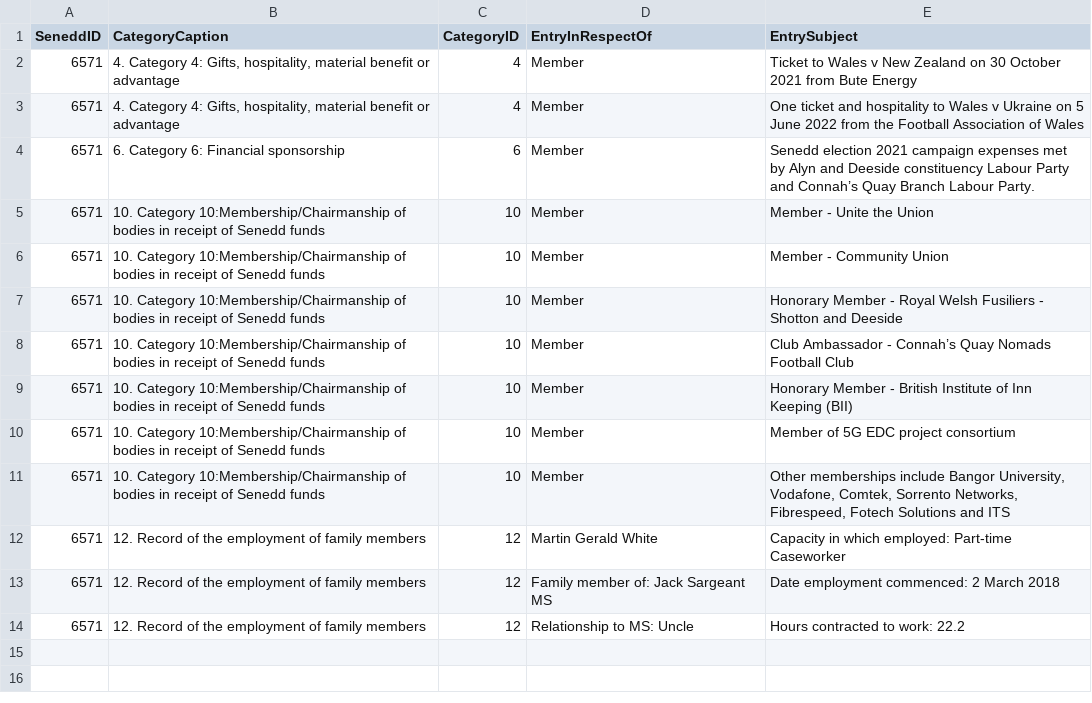
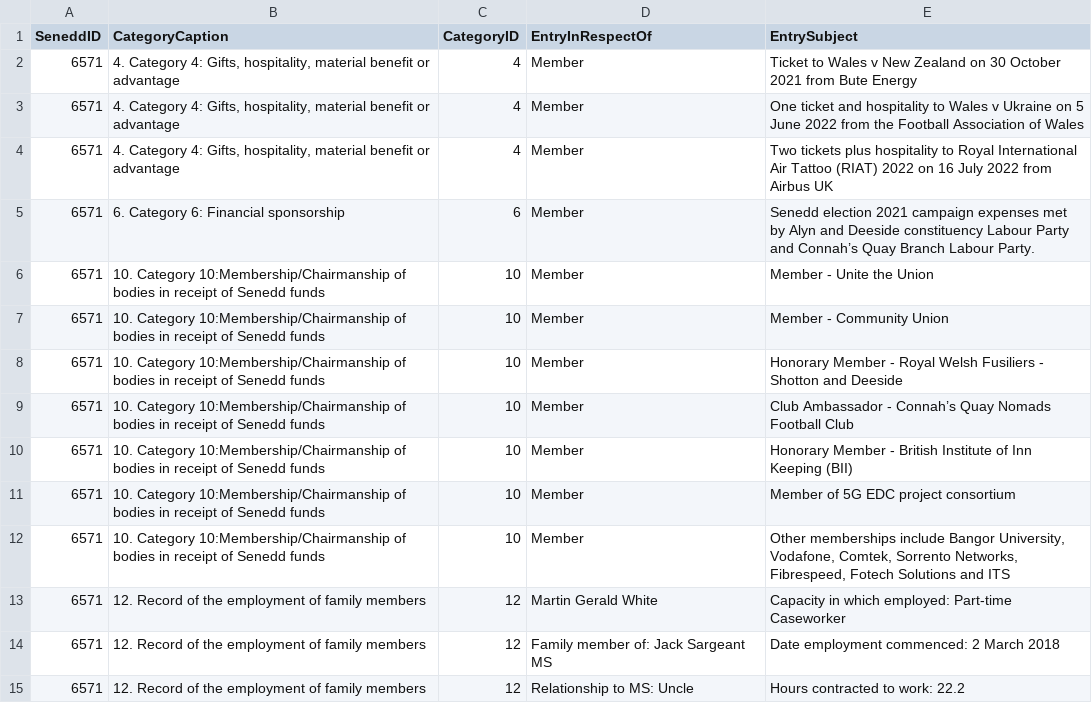
Before and after one commit to stupidpupil/senedd_scraper, a CSV file: registers_by_senedd_id/6571.csv, drawn as a sheet; the diff names each change by its address in the sheet, - before the commit and + after, or states it on an @@ line.

```diff
--- a/registers_by_senedd_id/6571.csv
+++ b/registers_by_senedd_id/6571.csv
+row 4: 6571 | 4. Category 4: Gifts, hospitality, material benefit or advantage | 4 | Member | Two tickets plus hospitality to Royal International Air Tattoo (RIAT) 2022 on 16 July 2022 from Airbus UK
```
Also changed, not shown: interests.csv, 1 other file.
